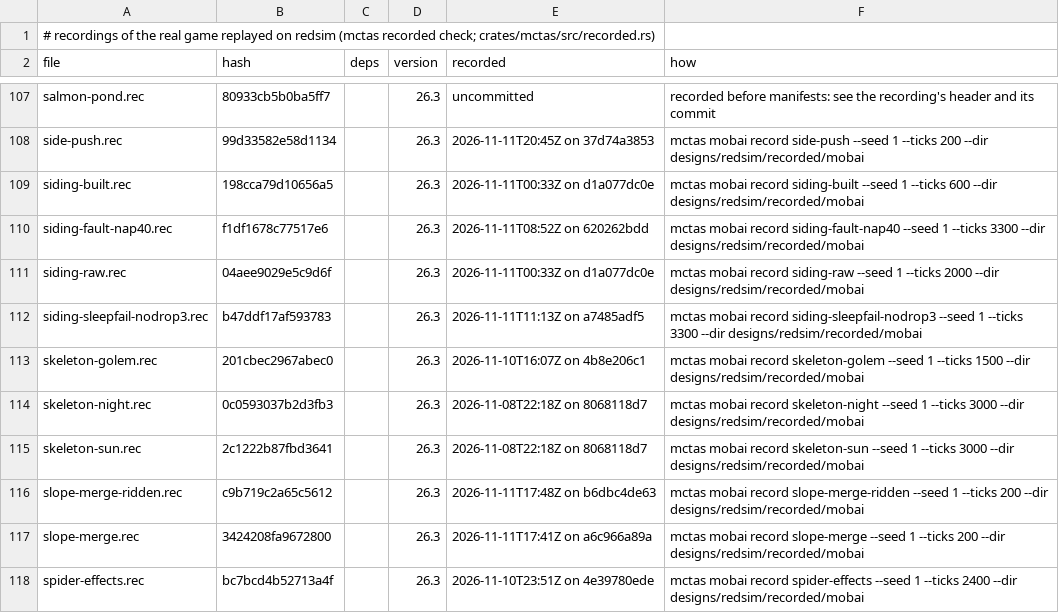
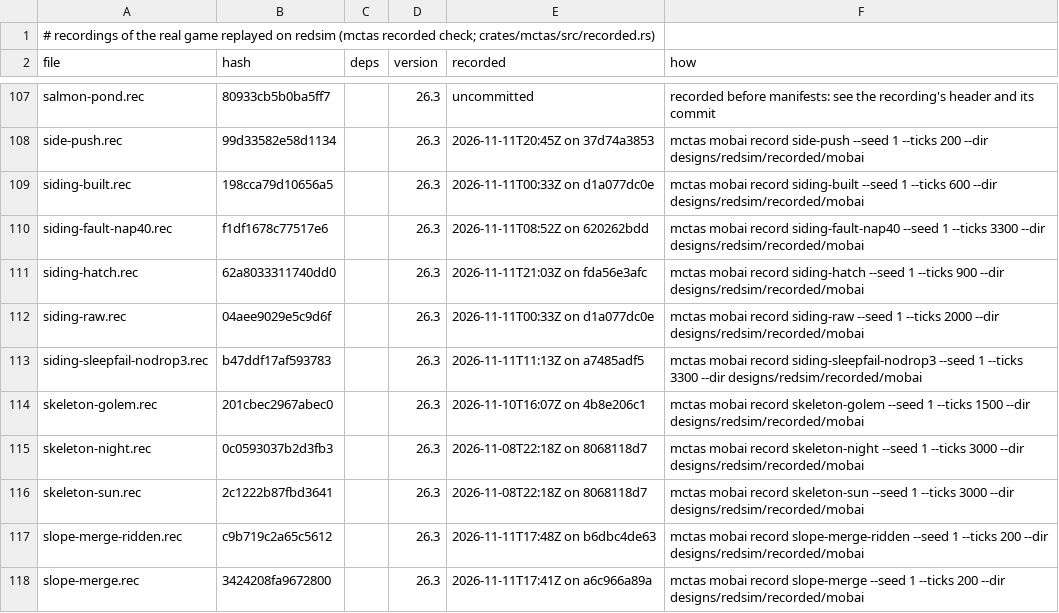
Before and after one commit to vjeux/redstonepedia, a TSV file: designs/redsim/recorded/mobai/recorded.tsv, drawn as a sheet; only a part is shown, gaps mark what is left out; the shorter side is filled out with more unchanged rows.

Commit message:
mobai: scene siding-hatch (the siding (b) FC's wake hatch: closed the sleeper and the stand-up cell see the dorm zombie, open they do not; the T rider never); mobai hatch-sweep
Scene siding-hatch (ironspec's hatch sight lines; 900 ticks, 0 differences): three copies of
58f770cc's siding (b) FC by itself (explore/farmopt-station 10d6461ab, frozen as
scenes/siding-b-fc-alone.txt; its redstone taken out: siding_geometry), the design's zombie boat in
its glass box, the hatch (3,7,3), a top-half iron trapdoor facing west, open t0..300, closed
t300..600, open after. The sleeper (HOME the bed) lies down at t1, wakes at t318 (the first scan
after the hatch shuts), panics at the stand-up cell, and sleeps again at t618 (the hostile erased
the first scan after it opens); a villager held at the stand-up cell (no bed) panics at t309 and
calms at t609; a rider on the T never sees the zombie.
`mctas mobai hatch-sweep <rec>`: redsim's line of sight (bridged by the scene) from the napper's
eye over its range to the zombie's: the stand-up cell's 25 points (x 1.3..1.5, z 2.3..2.7, eye
1.62) and the sleeper see it closed and not open; 5 points along the T never.
`mobai timeline` prints a block change given as [x, y, z, state] again.

Tests: mctas test (sim traces 9; 9 pieces) on fda56e3afc + uncommitted changes vs 507977708: all PASS in 151 s

```diff
--- a/designs/redsim/recorded/mobai/recorded.tsv
+++ b/designs/redsim/recorded/mobai/recorded.tsv
@@ -110,2 +110,3 @@ siding-built.rec	198cca79d10656a5		26.3	2026-11-11T00:33Z on d1a077dc0e	mctas mo
 siding-fault-nap40.rec	f1df1678c77517e6		26.3	2026-11-11T08:52Z on 620262bdd	mctas mobai record siding-fault-nap40 --seed 1 --ticks 3300 --dir designs/redsim/recorded/mobai
+siding-hatch.rec	62a8033311740dd0		26.3	2026-11-11T21:03Z on fda56e3afc	mctas mobai record siding-hatch --seed 1 --ticks 900 --dir designs/redsim/recorded/mobai
 siding-raw.rec	04aee9029e5c9d6f		26.3	2026-11-11T00:33Z on d1a077dc0e	mctas mobai record siding-raw --seed 1 --ticks 2000 --dir designs/redsim/recorded/mobai
```
Also changed, not shown: 4 other files.
